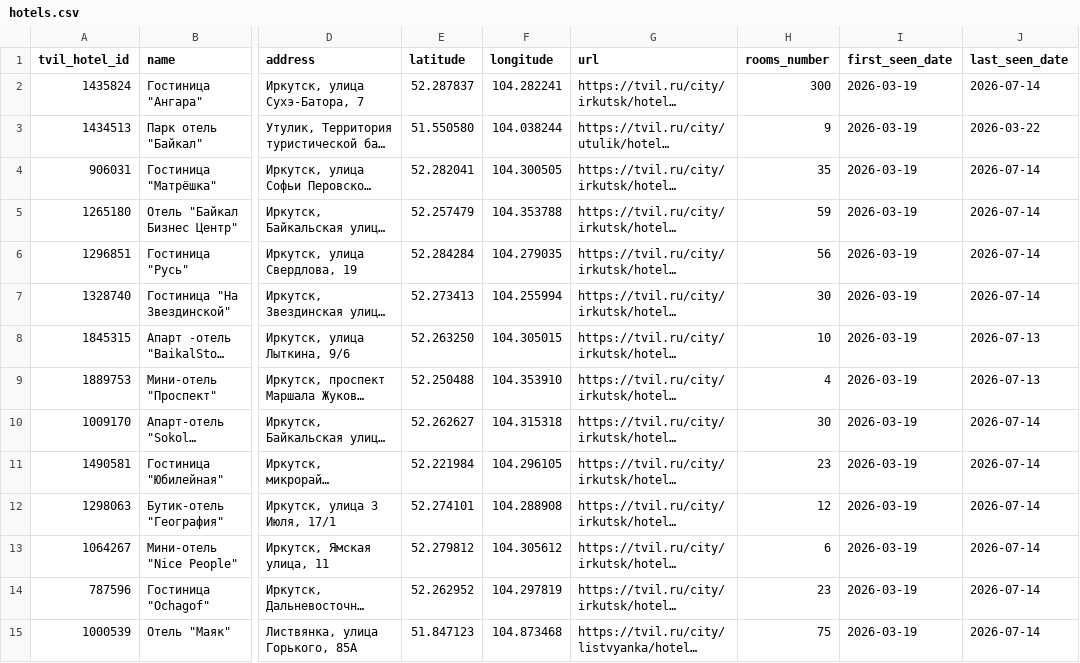
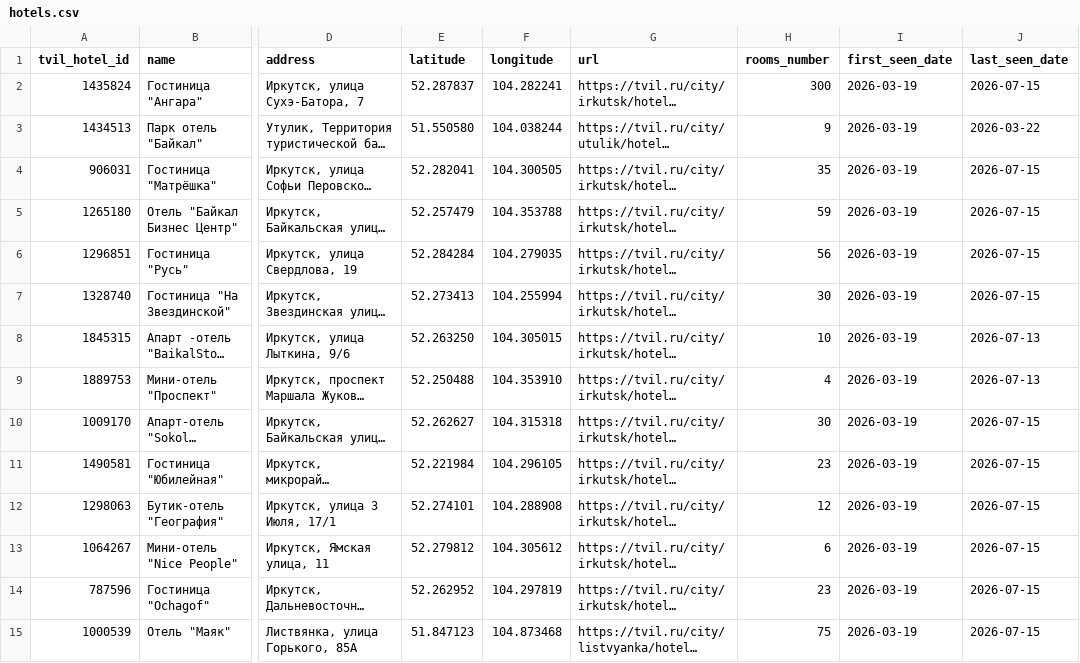
Before and after one commit to malismf/tvil-parser, a CSV file: catalog/hotels.csv, drawn as a sheet; only a part is shown, gaps mark what is left out; long unchanged cells end in …; the diff covers the shown part only; the diff names each change by its address in the sheet, - before the commit and + after, or states it on an @@ line.

```diff
--- a/catalog/hotels.csv
+++ b/catalog/hotels.csv
-J2 (last_seen_date): 2026-07-14
+J2 (last_seen_date): 2026-07-15
-J4:J7 (last_seen_date): 2026-07-14
+J4:J7 (last_seen_date): 2026-07-15
-J10:J15 (last_seen_date): 2026-07-14
+J10:J15 (last_seen_date): 2026-07-15
```
Also changed, not shown: 49 edited cells elsewhere in this file, 4 other files.
